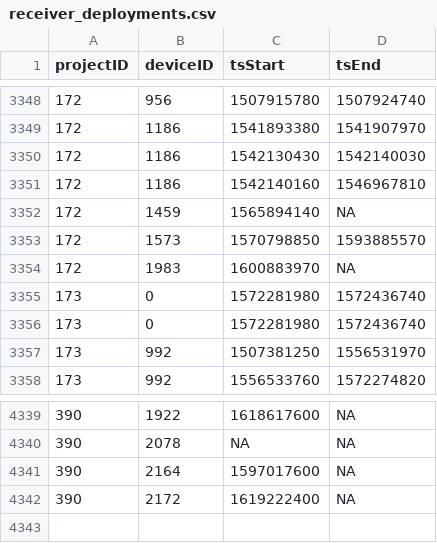
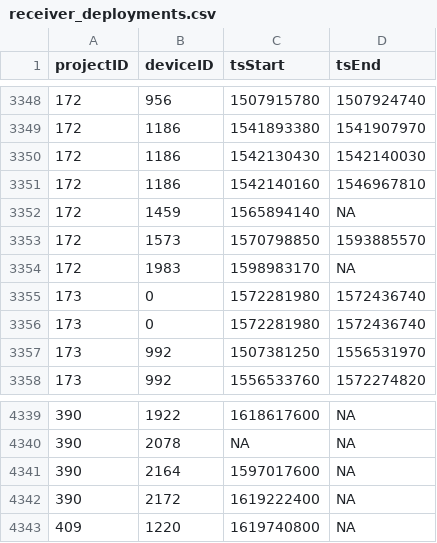
Before and after one commit to jbrzusto/motus-metadata-history, a CSV file: receiver_deployments.csv, drawn as a sheet; only a part is shown, gaps mark what is left out.

```diff
--- a/receiver_deployments.csv
+++ b/receiver_deployments.csv
@@ -3353,3 +3353,3 @@
 172,1573,1570798850,1593885570
-172,1983,1600883970,NA
+172,1983,1598983170,NA
 173,0,1572281980,1572436740
@@ -4342 +4342,2 @@
 390,2172,1619222400,NA
+409,1220,1619740800,NA
```
Also changed, not shown: 1 other file.
